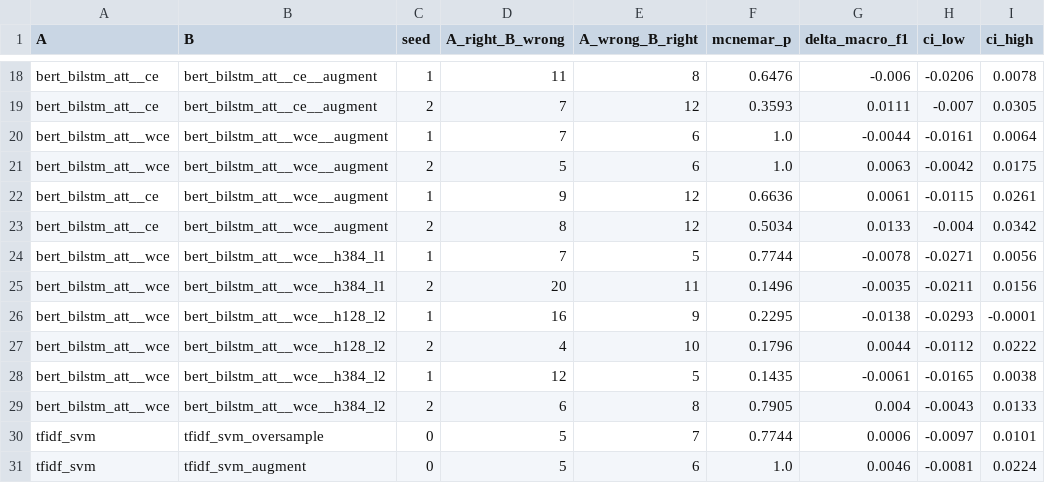
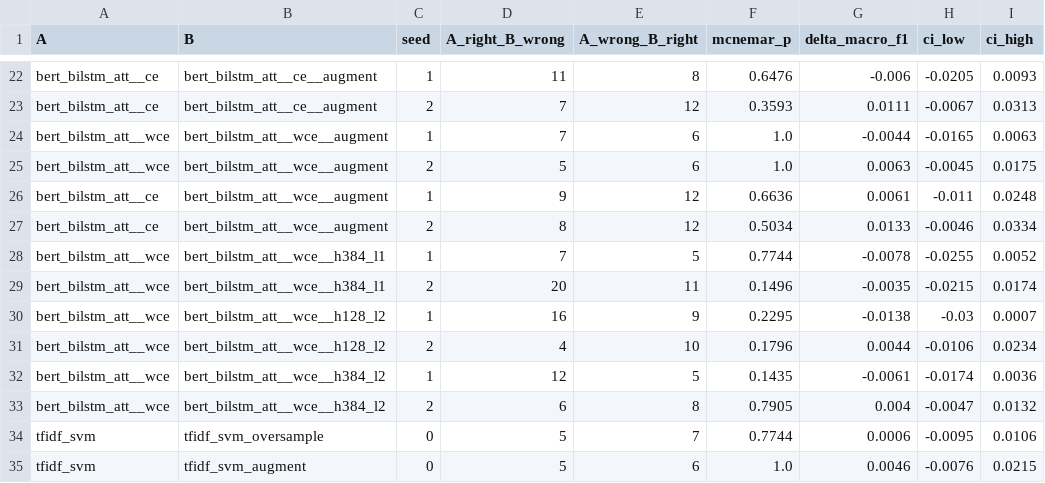
Before and after one commit to The-Dark-Lord2002/AI-Paper, a CSV file: maib-thesis/reports/significance.csv, drawn as a sheet; only a part is shown, gaps mark what is left out; addresses are those after the commit; the diff covers the shown part only; the diff names each change by its address in the sheet, - before the commit and + after, or states it on an @@ line.

```diff
--- a/maib-thesis/reports/significance.csv
+++ b/maib-thesis/reports/significance.csv
-H22 (ci_low): -0.0206
+H22 (ci_low): -0.0205
-I22 (ci_high): 0.0078
+I22 (ci_high): 0.0093
-H23 (ci_low): -0.007
+H23 (ci_low): -0.0067
-I23 (ci_high): 0.0305
+I23 (ci_high): 0.0313
-H24 (ci_low): -0.0161
+H24 (ci_low): -0.0165
-I24 (ci_high): 0.0064
+I24 (ci_high): 0.0063
-H25 (ci_low): -0.0042
+H25 (ci_low): -0.0045
-H26 (ci_low): -0.0115
+H26 (ci_low): -0.011
-I26 (ci_high): 0.0261
+I26 (ci_high): 0.0248
-H27 (ci_low): -0.004
+H27 (ci_low): -0.0046
-I27 (ci_high): 0.0342
+I27 (ci_high): 0.0334
-H28 (ci_low): -0.0271
+H28 (ci_low): -0.0255
-I28 (ci_high): 0.0056
+I28 (ci_high): 0.0052
-H29 (ci_low): -0.0211
+H29 (ci_low): -0.0215
-I29 (ci_high): 0.0156
+I29 (ci_high): 0.0174
-H30 (ci_low): -0.0293
+H30 (ci_low): -0.03
-I30 (ci_high): -0.0001
+I30 (ci_high): 0.0007
-H31 (ci_low): -0.0112
+H31 (ci_low): -0.0106
-I31 (ci_high): 0.0222
+I31 (ci_high): 0.0234
-H32 (ci_low): -0.0165
+H32 (ci_low): -0.0174
-I32 (ci_high): 0.0038
+I32 (ci_high): 0.0036
-H33 (ci_low): -0.0043
+H33 (ci_low): -0.0047
-I33 (ci_high): 0.0133
+I33 (ci_high): 0.0132
-H34 (ci_low): -0.0097
+H34 (ci_low): -0.0095
-I34 (ci_high): 0.0101
+I34 (ci_high): 0.0106
-H35 (ci_low): -0.0081
+H35 (ci_low): -0.0076
-I35 (ci_high): 0.0224
+I35 (ci_high): 0.0215
```
Also changed, not shown: 4 added rows and 27 edited cells elsewhere in this file, 2 other files.
